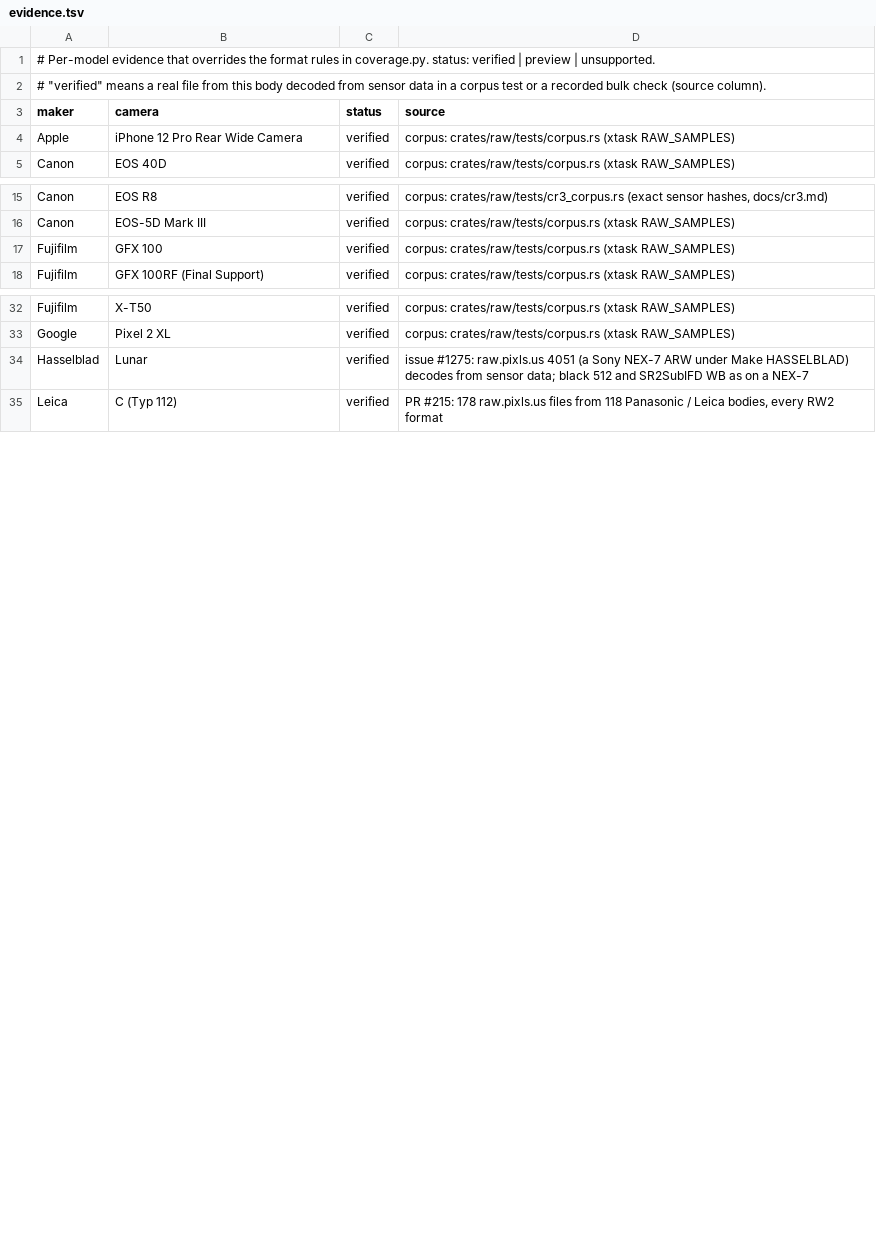
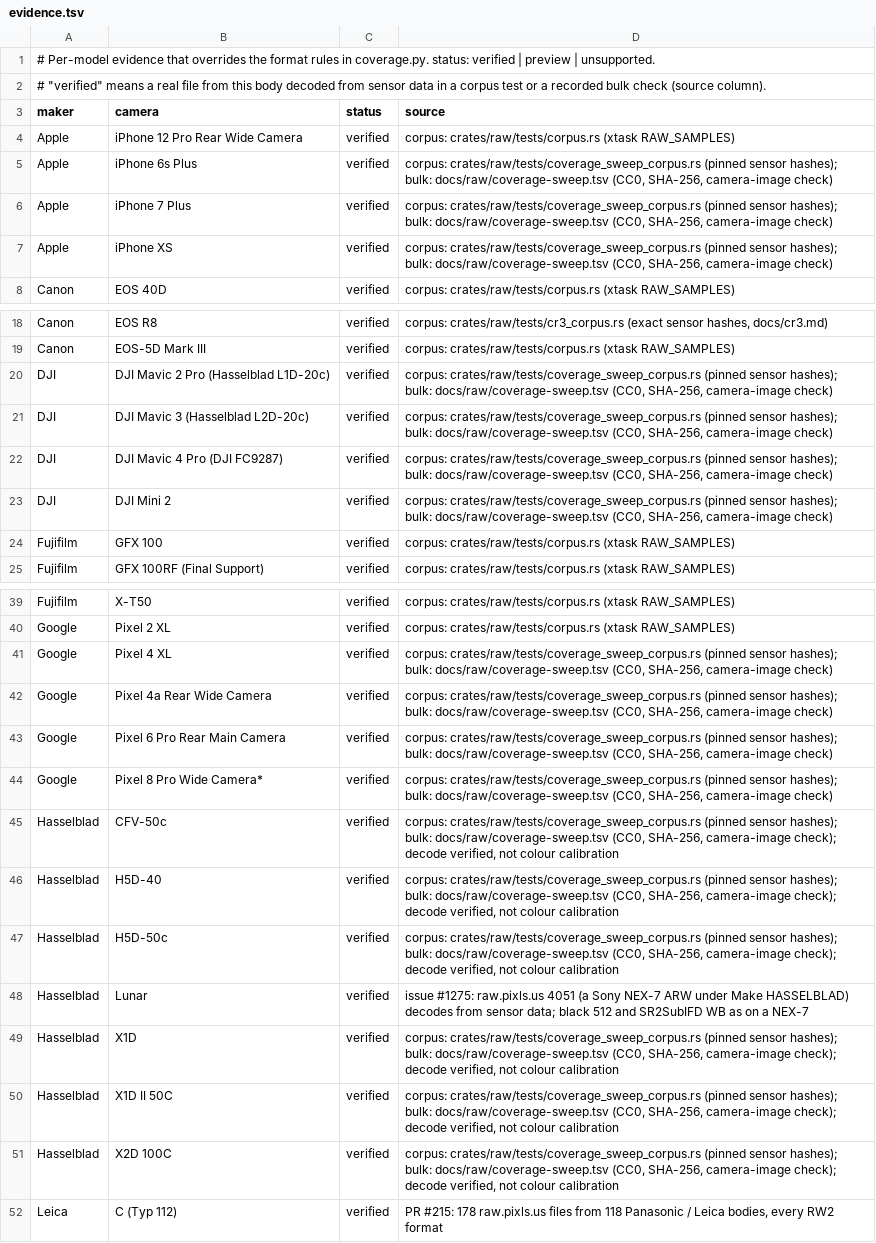
Before and after one commit to 06needhamt/lightcraft, a TSV file: docs/raw/evidence.tsv, drawn as a sheet; only a part is shown, gaps mark what is left out; the diff covers the shown part only.

```diff
--- a/docs/raw/evidence.tsv
+++ b/docs/raw/evidence.tsv
@@ -4,2 +4,5 @@ maker	camera	status	source
 Apple	iPhone 12 Pro Rear Wide Camera	verified	corpus: crates/raw/tests/corpus.rs (xtask RAW_SAMPLES)
+Apple	iPhone 6s Plus	verified	corpus: crates/raw/tests/coverage_sweep_corpus.rs (pinned sensor hashes); bulk: docs/raw/coverage-sweep.tsv (CC0, SHA-256, camera-image check)
+Apple	iPhone 7 Plus	verified	corpus: crates/raw/tests/coverage_sweep_corpus.rs (pinned sensor hashes); bulk: docs/raw/coverage-sweep.tsv (CC0, SHA-256, camera-image check)
+Apple	iPhone XS	verified	corpus: crates/raw/tests/coverage_sweep_corpus.rs (pinned sensor hashes); bulk: docs/raw/coverage-sweep.tsv (CC0, SHA-256, camera-image check)
 Canon	EOS 40D	verified	corpus: crates/raw/tests/corpus.rs (xtask RAW_SAMPLES)
@@ -16,2 +19,6 @@ Canon	EOS R8	verified	corpus: crates/raw/tests/cr3_corpus.rs (exact sensor hashe
 Canon	EOS-5D Mark III	verified	corpus: crates/raw/tests/corpus.rs (xtask RAW_SAMPLES)
+DJI	DJI Mavic 2 Pro (Hasselblad L1D-20c)	verified	corpus: crates/raw/tests/coverage_sweep_corpus.rs (pinned sensor hashes); bulk: docs/raw/coverage-sweep.tsv (CC0, SHA-256, camera-image check)
+DJI	DJI Mavic 3 (Hasselblad L2D-20c)	verified	corpus: crates/raw/tests/coverage_sweep_corpus.rs (pinned sensor hashes); bulk: docs/raw/coverage-sweep.tsv (CC0, SHA-256, camera-image check)
+DJI	DJI Mavic 4 Pro (DJI FC9287)	verified	corpus: crates/raw/tests/coverage_sweep_corpus.rs (pinned sensor hashes); bulk: docs/raw/coverage-sweep.tsv (CC0, SHA-256, camera-image check)
+DJI	DJI Mini 2	verified	corpus: crates/raw/tests/coverage_sweep_corpus.rs (pinned sensor hashes); bulk: docs/raw/coverage-sweep.tsv (CC0, SHA-256, camera-image check)
 Fujifilm	GFX 100	verified	corpus: crates/raw/tests/corpus.rs (xtask RAW_SAMPLES)
@@ -33,3 +40,13 @@ Fujifilm	X-T50	verified	corpus: crates/raw/tests/corpus.rs (xtask RAW_SAMPLES)
 Google	Pixel 2 XL	verified	corpus: crates/raw/tests/corpus.rs (xtask RAW_SAMPLES)
+Google	Pixel 4 XL	verified	corpus: crates/raw/tests/coverage_sweep_corpus.rs (pinned sensor hashes); bulk: docs/raw/coverage-sweep.tsv (CC0, SHA-256, camera-image check)
+Google	Pixel 4a Rear Wide Camera	verified	corpus: crates/raw/tests/coverage_sweep_corpus.rs (pinned sensor hashes); bulk: docs/raw/coverage-sweep.tsv (CC0, SHA-256, camera-image check)
+Google	Pixel 6 Pro Rear Main Camera	verified	corpus: crates/raw/tests/coverage_sweep_corpus.rs (pinned sensor hashes); bulk: docs/raw/coverage-sweep.tsv (CC0, SHA-256, camera-image check)
+Google	Pixel 8 Pro Wide Camera*	verified	corpus: crates/raw/tests/coverage_sweep_corpus.rs (pinned sensor hashes); bulk: docs/raw/coverage-sweep.tsv (CC0, SHA-256, camera-image check)
+Hasselblad	CFV-50c	verified	corpus: crates/raw/tests/coverage_sweep_corpus.rs (pinned sensor hashes); bulk: docs/raw/coverage-sweep.tsv (CC0, SHA-256, camera-image check); decode verified, not colour calibration
+Hasselblad	H5D-40	verified	corpus: crates/raw/tests/coverage_sweep_corpus.rs (pinned sensor hashes); bulk: docs/raw/coverage-sweep.tsv (CC0, SHA-256, camera-image check); decode verified, not colour calibration
+Hasselblad	H5D-50c	verified	corpus: crates/raw/tests/coverage_sweep_corpus.rs (pinned sensor hashes); bulk: docs/raw/coverage-sweep.tsv (CC0, SHA-256, camera-image check); decode verified, not colour calibration
 Hasselblad	Lunar	verified	issue #1275: raw.pixls.us 4051 (a Sony NEX-7 ARW under Make HASSELBLAD) decodes from sensor data; black 512 and SR2SubIFD WB as on a NEX-7
+Hasselblad	X1D	verified	corpus: crates/raw/tests/coverage_sweep_corpus.rs (pinned sensor hashes); bulk: docs/raw/coverage-sweep.tsv (CC0, SHA-256, camera-image check); decode verified, not colour calibration
+Hasselblad	X1D II 50C	verified	corpus: crates/raw/tests/coverage_sweep_corpus.rs (pinned sensor hashes); bulk: docs/raw/coverage-sweep.tsv (CC0, SHA-256, camera-image check); decode verified, not colour calibration
+Hasselblad	X2D 100C	verified	corpus: crates/raw/tests/coverage_sweep_corpus.rs (pinned sensor hashes); bulk: docs/raw/coverage-sweep.tsv (CC0, SHA-256, camera-image check); decode verified, not colour calibration
 Leica	C (Typ 112)	verified	PR #215: 178 raw.pixls.us files from 118 Panasonic / Leica bodies, every RW2 format
```
Also changed, not shown: 13 added rows elsewhere in this file, docs/raw/coverage.tsv, 9 other files.
